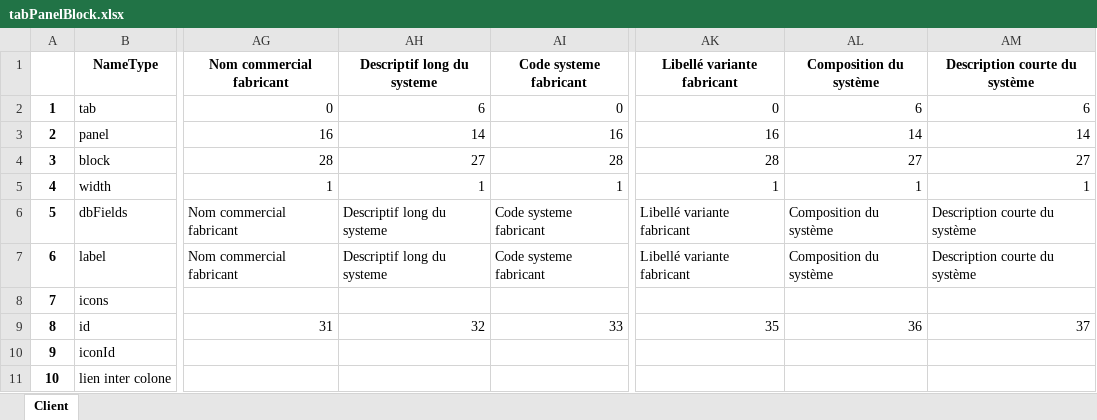
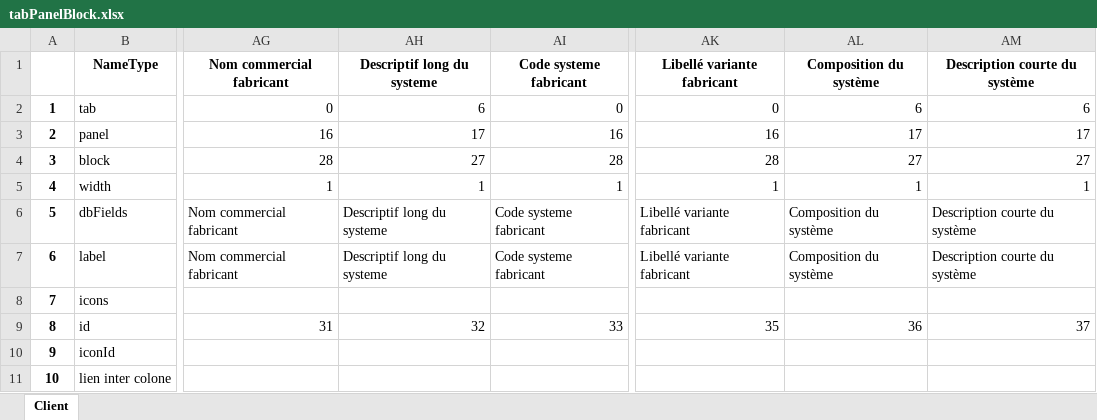
Before and after one commit to mai-nhi/BaseDeDonneesViews, an Excel workbook: tabPanelBlock.xlsx, sheet Client, drawn as a sheet; only a part is shown, gaps mark what is left out; values as stored, in another font and other column widths than the file's, no borders; the diff names each change by its address in the sheet, - before the commit and + after, or states it on an @@ line.

Commit message:
modif tab

```diff
--- a/tabPanelBlock.xlsx (sheet Client)
+++ b/tabPanelBlock.xlsx (sheet Client)
-AH3: 14
+AH3: 17
-AL3: 14
+AL3: 17
-AM3: 14
+AM3: 17
```
